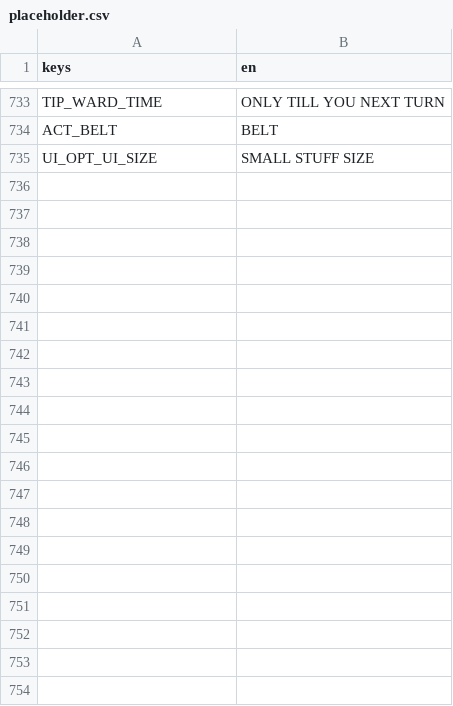
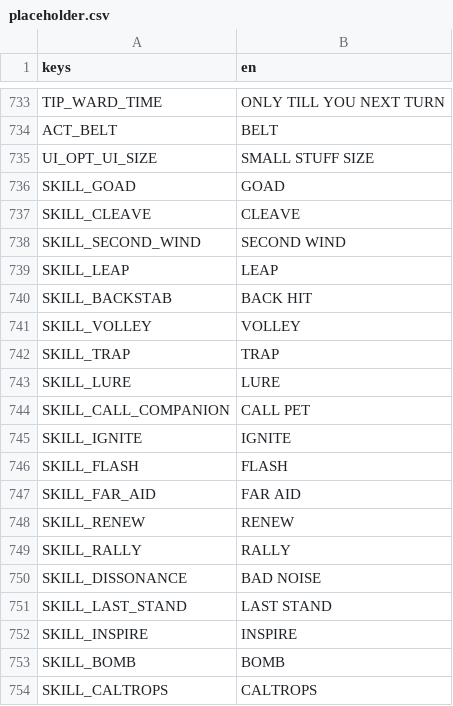
Before and after one commit to BrandonSigil/lodestone, a CSV file: game/text/placeholder.csv, drawn as a sheet; only a part is shown, gaps mark what is left out; the diff covers the shown part only.

```diff
--- a/game/text/placeholder.csv
+++ b/game/text/placeholder.csv
@@ -735 +735,20 @@ ACT_BELT,BELT
 UI_OPT_UI_SIZE,SMALL STUFF SIZE
+SKILL_GOAD,GOAD
+SKILL_CLEAVE,CLEAVE
+SKILL_SECOND_WIND,SECOND WIND
+SKILL_LEAP,LEAP
+SKILL_BACKSTAB,BACK HIT
+SKILL_VOLLEY,VOLLEY
+SKILL_TRAP,TRAP
+SKILL_LURE,LURE
+SKILL_CALL_COMPANION,CALL PET
+SKILL_IGNITE,IGNITE
+SKILL_FLASH,FLASH
+SKILL_FAR_AID,FAR AID
+SKILL_RENEW,RENEW
+SKILL_RALLY,RALLY
+SKILL_DISSONANCE,BAD NOISE
+SKILL_LAST_STAND,LAST STAND
+SKILL_INSPIRE,INSPIRE
+SKILL_BOMB,BOMB
+SKILL_CALTROPS,CALTROPS
```
Also changed, not shown: 53 added rows elsewhere in this file, game/data/abilities.csv, 15 other files.
